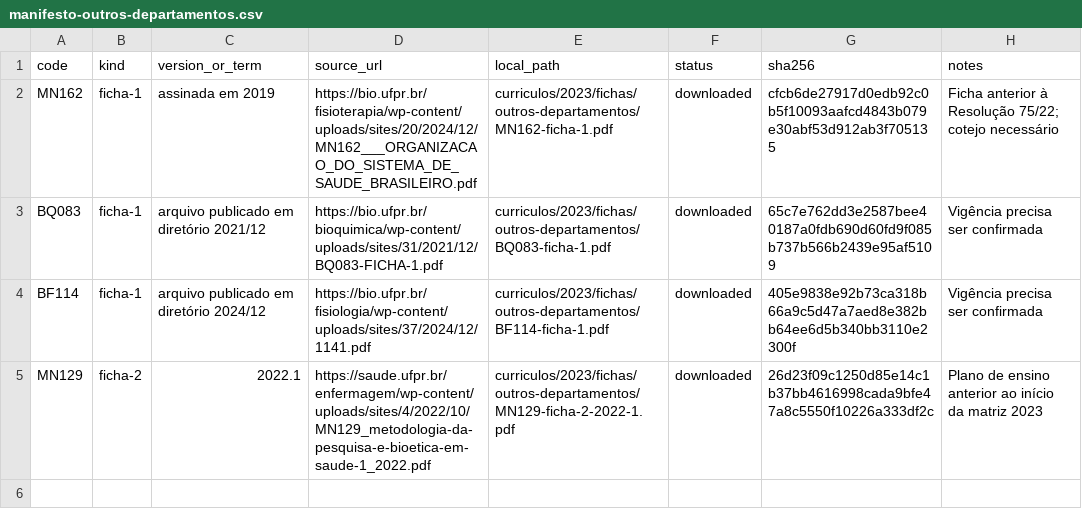
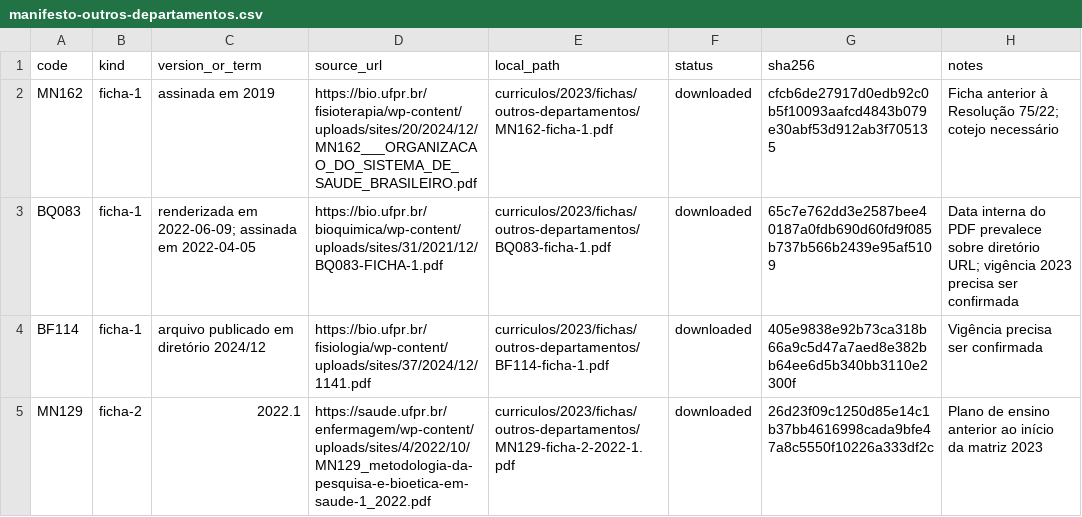
Before and after one commit to vinnses/ibm, a CSV file: curriculos/2023/fichas/manifesto-outros-departamentos.csv, drawn as a sheet.

```diff
--- a/curriculos/2023/fichas/manifesto-outros-departamentos.csv
+++ b/curriculos/2023/fichas/manifesto-outros-departamentos.csv
@@ -2,3 +2,3 @@ code,kind,version_or_term,source_url,local_path,status,sha256,notes
 MN162,ficha-1,assinada em 2019,https://bio.ufpr.br/fisioterapia/wp-content/uploads/sites/20/2024/12/MN162___ORGANIZACAO_DO_SISTEMA_DE_SAUDE_BRASILEIRO.pdf,curriculos/2023/fichas/outros-departamentos/MN162-ficha-1.pdf,downloaded,cfcb6de27917d0edb92c0b5f10093aafcd4843b079e30abf53d912ab3f705135,Ficha anterior à Resolução 75/22; cotejo necessário
-BQ083,ficha-1,arquivo publicado em diretório 2021/12,https://bio.ufpr.br/bioquimica/wp-content/uploads/sites/31/2021/12/BQ083-FICHA-1.pdf,curriculos/2023/fichas/outros-departamentos/BQ083-ficha-1.pdf,downloaded,65c7e762dd3e2587bee40187a0fdb690d60fd9f085b737b566b2439e95af5109,Vigência precisa ser confirmada
+BQ083,ficha-1,renderizada em 2022-06-09; assinada em 2022-04-05,https://bio.ufpr.br/bioquimica/wp-content/uploads/sites/31/2021/12/BQ083-FICHA-1.pdf,curriculos/2023/fichas/outros-departamentos/BQ083-ficha-1.pdf,downloaded,65c7e762dd3e2587bee40187a0fdb690d60fd9f085b737b566b2439e95af5109,Data interna do PDF prevalece sobre diretório URL; vigência 2023 precisa ser confirmada
 BF114,ficha-1,arquivo publicado em diretório 2024/12,https://bio.ufpr.br/fisiologia/wp-content/uploads/sites/37/2024/12/1141.pdf,curriculos/2023/fichas/outros-departamentos/BF114-ficha-1.pdf,downloaded,405e9838e92b73ca318b66a9c5d47a7aed8e382bb64ee6d5b340bb3110e2300f,Vigência precisa ser confirmada
```
Also changed, not shown: curriculos/2023/fontes/manifesto.csv, curriculos/2023/inventario/buscas-negativas.csv, 4 other files.
